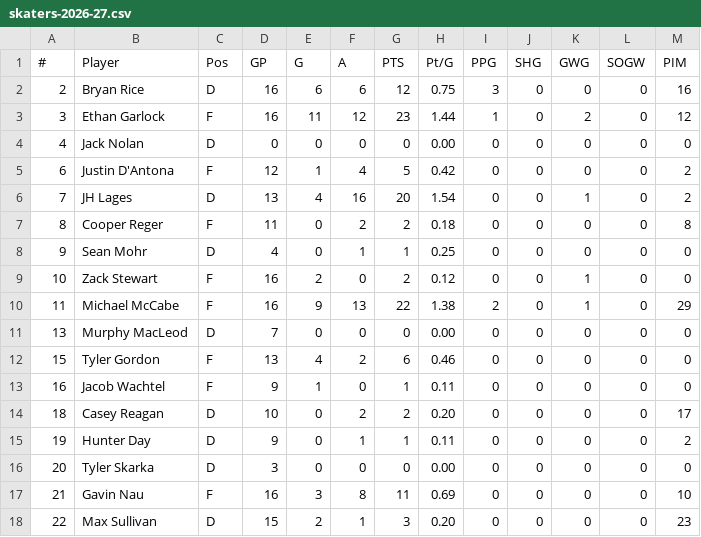
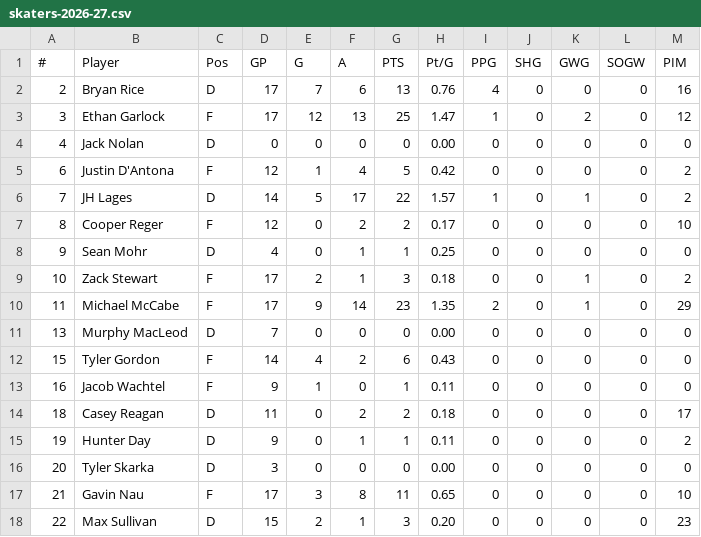
Before and after one commit to kyledbeene/vticehockey, a CSV file: stats/skaters-2026-27.csv, drawn as a sheet; only a part is shown; the diff covers the shown part only.

```diff
--- a/stats/skaters-2026-27.csv
+++ b/stats/skaters-2026-27.csv
@@ -1,18 +1,18 @@
 #,Player,Pos,GP,G,A,PTS,Pt/G,PPG,SHG,GWG,SOGW,PIM
-2,Bryan Rice,D,16,6,6,12,0.75,3,0,0,0,16
-3,Ethan Garlock,F,16,11,12,23,1.44,1,0,2,0,12
+2,Bryan Rice,D,17,7,6,13,0.76,4,0,0,0,16
+3,Ethan Garlock,F,17,12,13,25,1.47,1,0,2,0,12
 4,Jack Nolan,D,0,0,0,0,0.00,0,0,0,0,0
 6,Justin D'Antona,F,12,1,4,5,0.42,0,0,0,0,2
-7,JH Lages,D,13,4,16,20,1.54,0,0,1,0,2
-8,Cooper Reger,F,11,0,2,2,0.18,0,0,0,0,8
+7,JH Lages,D,14,5,17,22,1.57,1,0,1,0,2
+8,Cooper Reger,F,12,0,2,2,0.17,0,0,0,0,10
 9,Sean Mohr,D,4,0,1,1,0.25,0,0,0,0,0
-10,Zack Stewart,F,16,2,0,2,0.12,0,0,1,0,0
-11,Michael McCabe,F,16,9,13,22,1.38,2,0,1,0,29
+10,Zack Stewart,F,17,2,1,3,0.18,0,0,1,0,2
+11,Michael McCabe,F,17,9,14,23,1.35,2,0,1,0,29
 13,Murphy MacLeod,D,7,0,0,0,0.00,0,0,0,0,0
-15,Tyler Gordon,F,13,4,2,6,0.46,0,0,0,0,0
+15,Tyler Gordon,F,14,4,2,6,0.43,0,0,0,0,0
 16,Jacob Wachtel,F,9,1,0,1,0.11,0,0,0,0,0
-18,Casey Reagan,D,10,0,2,2,0.20,0,0,0,0,17
+18,Casey Reagan,D,11,0,2,2,0.18,0,0,0,0,17
 19,Hunter Day,D,9,0,1,1,0.11,0,0,0,0,2
 20,Tyler Skarka,D,3,0,0,0,0.00,0,0,0,0,0
-21,Gavin Nau,F,16,3,8,11,0.69,0,0,0,0,10
+21,Gavin Nau,F,17,3,8,11,0.65,0,0,0,0,10
 22,Max Sullivan,D,15,2,1,3,0.20,0,0,0,0,23
```
Also changed, not shown: 22 edited cells elsewhere in this file, stats/goalies-2026-27.csv.
